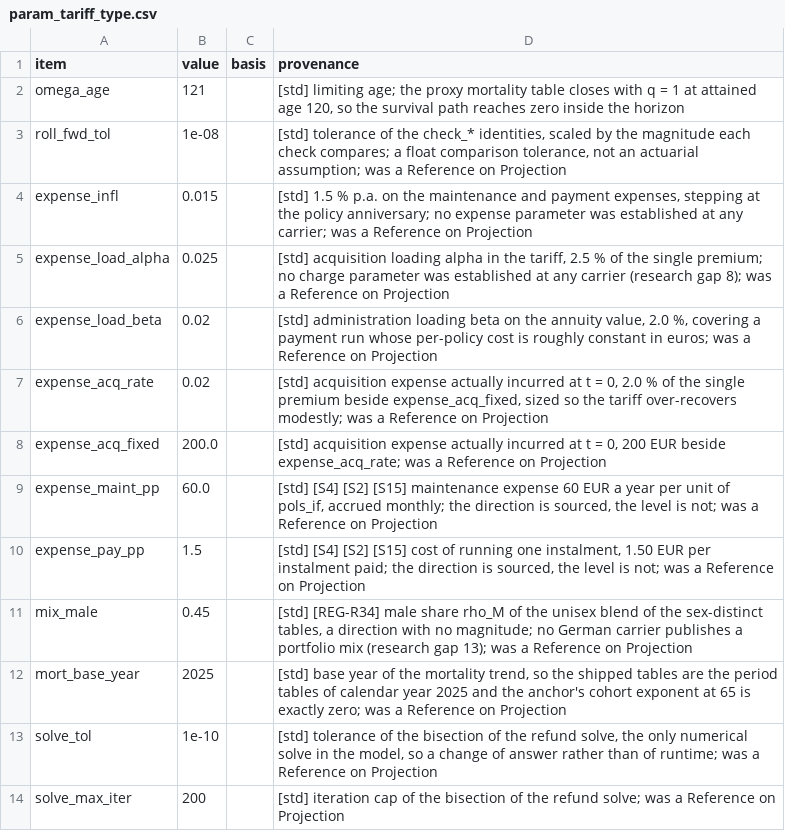
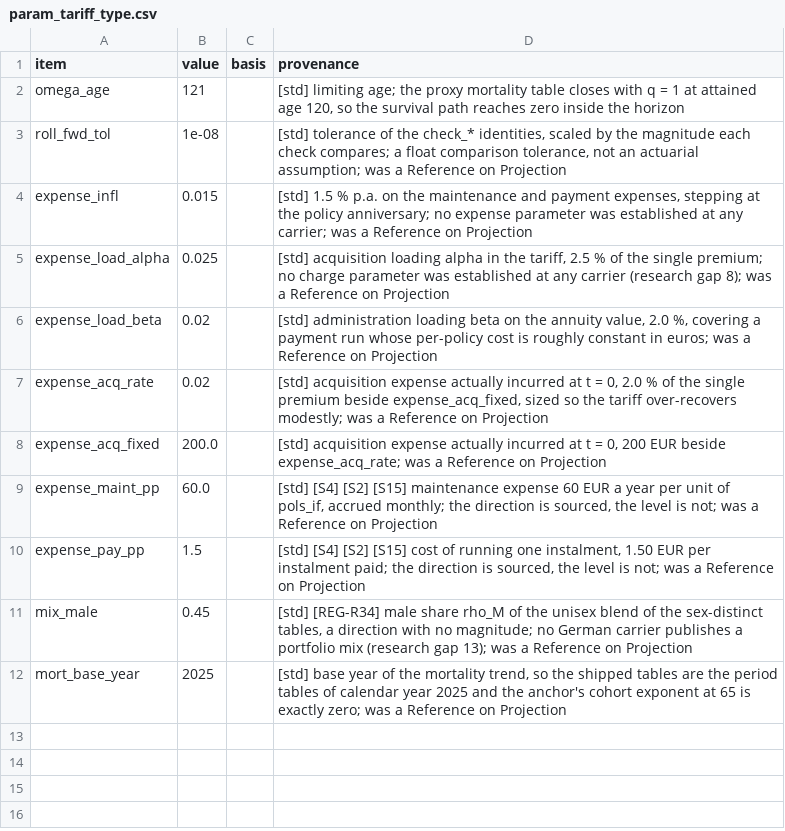
Before and after one commit to Degelmann-Solutions/delib-testbed, a CSV file: products/sofortrente/param_tariff_type.csv, drawn as a sheet.

```diff
--- a/products/sofortrente/param_tariff_type.csv
+++ b/products/sofortrente/param_tariff_type.csv
@@ -12,3 +12 @@ mix_male,0.45,,"[std] [REG-R34] male share rho_M of the unisex blend of the sex-
 mort_base_year,2025,,"[std] base year of the mortality trend, so the shipped tables are the period tables of calendar year 2025 and the anchor's cohort exponent at 65 is exactly zero; was a Reference on Projection"
-solve_tol,1e-10,,"[std] tolerance of the bisection of the refund solve, the only numerical solve in the model, so a change of answer rather than of runtime; was a Reference on Projection"
-solve_max_iter,200,,"[std] iteration cap of the bisection of the refund solve; was a Reference on Projection"
```
Also changed, not shown: 7 other files.
